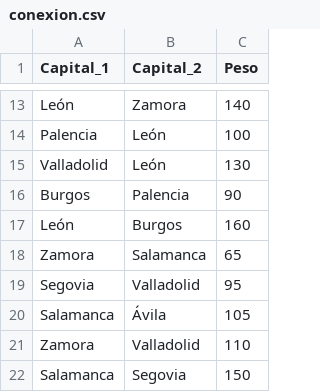
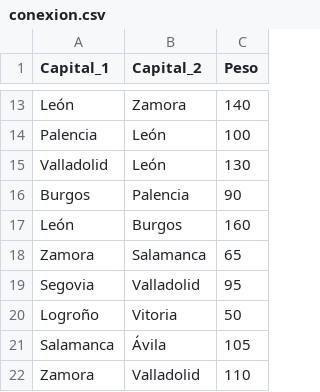
Before and after one commit to Miguelstucom/Route_Generator, a CSV file: Route_Generator/static/csv/conexion.csv, drawn as a sheet; only a part is shown, gaps mark what is left out; the shorter side is filled out with more unchanged rows.

```diff
--- a/Route_Generator/static/csv/conexion.csv
+++ b/Route_Generator/static/csv/conexion.csv
@@ -19,2 +19,3 @@ Zamora,Salamanca,65
 Segovia,Valladolid,95
+Logroño,Vitoria,50
 Salamanca,Ávila,105
```
Also changed, not shown: Route_Generator/static/csv/productos_que_se_elaboran_1.csv, 10 other files.
